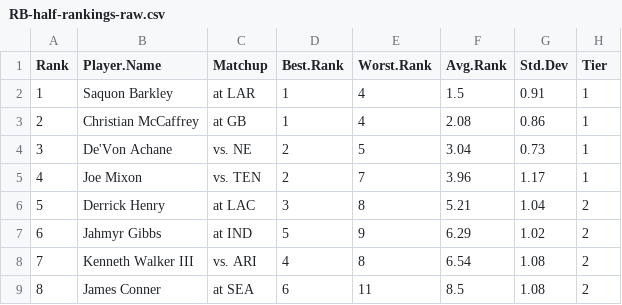
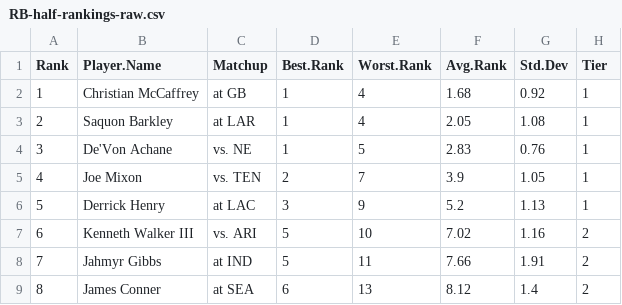
Before and after one commit to makoncline/fantasy-tiers, a CSV file: public/data/rankings/RB-half-rankings-raw.csv, drawn as a sheet; only a part is shown; the diff covers the shown part only.

```diff
--- a/public/data/rankings/RB-half-rankings-raw.csv
+++ b/public/data/rankings/RB-half-rankings-raw.csv
@@ -1,9 +1,9 @@
 "Rank","Player.Name","Matchup","Best.Rank","Worst.Rank","Avg.Rank","Std.Dev","Tier"
-1,"Saquon Barkley","at LAR",1,4,1.5,0.91,"1"
-2,"Christian McCaffrey","at GB",1,4,2.08,0.86,"1"
-3,"De'Von Achane","vs. NE",2,5,3.04,0.73,"1"
-4,"Joe Mixon","vs. TEN",2,7,3.96,1.17,"1"
-5,"Derrick Henry","at LAC",3,8,5.21,1.04,"2"
-6,"Jahmyr Gibbs","at IND",5,9,6.29,1.02,"2"
-7,"Kenneth Walker III","vs. ARI",4,8,6.54,1.08,"2"
-8,"James Conner","at SEA",6,11,8.5,1.08,"2"
+1,"Christian McCaffrey","at GB",1,4,1.68,0.92,"1"
+2,"Saquon Barkley","at LAR",1,4,2.05,1.08,"1"
+3,"De'Von Achane","vs. NE",1,5,2.83,0.76,"1"
+4,"Joe Mixon","vs. TEN",2,7,3.9,1.05,"1"
+5,"Derrick Henry","at LAC",3,9,5.2,1.13,"1"
+6,"Kenneth Walker III","vs. ARI",5,10,7.02,1.16,"2"
+7,"Jahmyr Gibbs","at IND",5,11,7.66,1.91,"2"
+8,"James Conner","at SEA",6,13,8.12,1.4,"2"
```
Also changed, not shown: 136 edited cells elsewhere in this file, public/data/rankings/FLEX-std-rankings-raw.csv, public/data/rankings/QB-std-rankings-raw.csv, 49 other files.
